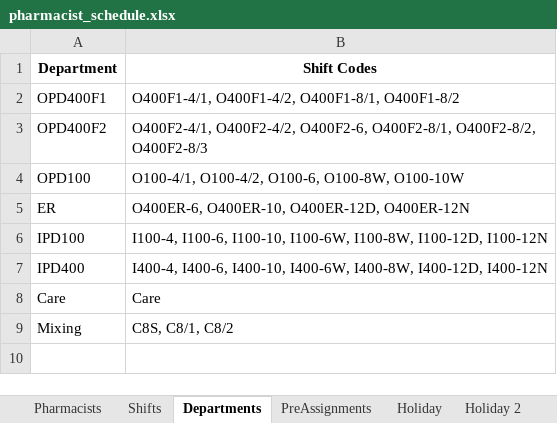
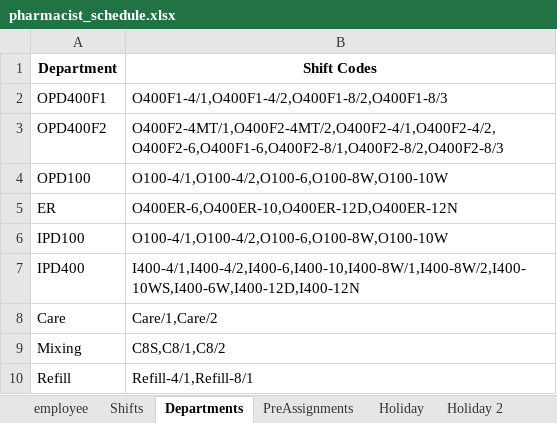
Before and after one commit to Drugpurchasing/Shift, an Excel workbook: pharmacist_schedule.xlsx, sheet Departments, drawn as a sheet; values as stored, in another font and other column widths than the file's, no borders; charts and pictures not drawn; the diff names each change by its address in the sheet, - before the commit and + after, or states it on an @@ line.

Commit message:
Update pharmacist_schedule.xlsx

```diff
--- a/pharmacist_schedule.xlsx (sheet Departments)
+++ b/pharmacist_schedule.xlsx (sheet Departments)
-sheet tab: Pharmacists
+sheet tab: employee
-B2 (Shift Codes): O400F1-4/1, O400F1-4/2, O400F1-8/1, O400F1-8/2
+B2 (Shift Codes): O400F1-4/1,O400F1-4/2,O400F1-8/2,O400F1-8/3
-B3 (Shift Codes): O400F2-4/1, O400F2-4/2, O400F2-6, O400F2-8/1, O400F2-8/2, O400F2-8/3
+B3 (Shift Codes): O400F2-4MT/1,O400F2-4MT/2,O400F2-4/1,O400F2-4/2,O400F2-6,O400F1-6,O400F2-8/1,O400F2-8/2,O400F2-8/3
-B4 (Shift Codes): O100-4/1, O100-4/2, O100-6, O100-8W, O100-10W
+B4 (Shift Codes): O100-4/1,O100-4/2,O100-6,O100-8W,O100-10W
-B5 (Shift Codes): O400ER-6, O400ER-10, O400ER-12D, O400ER-12N
+B5 (Shift Codes): O400ER-6,O400ER-10,O400ER-12D,O400ER-12N
-B6 (Shift Codes): I100-4, I100-6, I100-10, I100-6W, I100-8W, I100-12D, I100-12N
+B6 (Shift Codes): O100-4/1,O100-4/2,O100-6,O100-8W,O100-10W
-B7 (Shift Codes): I400-4, I400-6, I400-10, I400-6W, I400-8W, I400-12D, I400-12N
+B7 (Shift Codes): I400-4/1,I400-4/2,I400-6,I400-10,I400-8W/1,I400-8W/2,I400-10WS,I400-6W,I400-12D,I400-12N
-B8 (Shift Codes): Care
+B8 (Shift Codes): Care/1,Care/2
-B9 (Shift Codes): C8S, C8/1, C8/2
+B9 (Shift Codes): C8S,C8/1,C8/2
+row 10: Refill | Refill-4/1,Refill-8/1
```
Also changed, not shown: sheet Holiday 2, sheet Holiday, sheet Shifts, sheet employee, sheet PreAssignments, sheet SpecialNotes, 3 more sheets, other sheet tabs, formulas that keep their value, hidden cells, charts or pictures.
